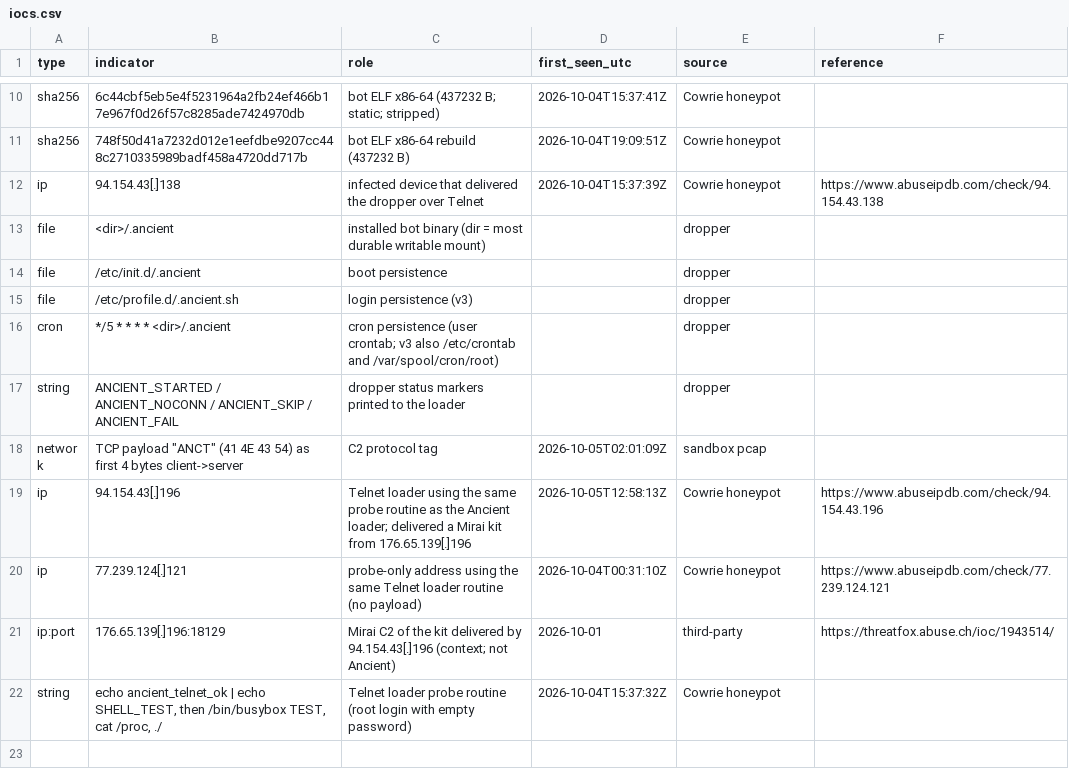
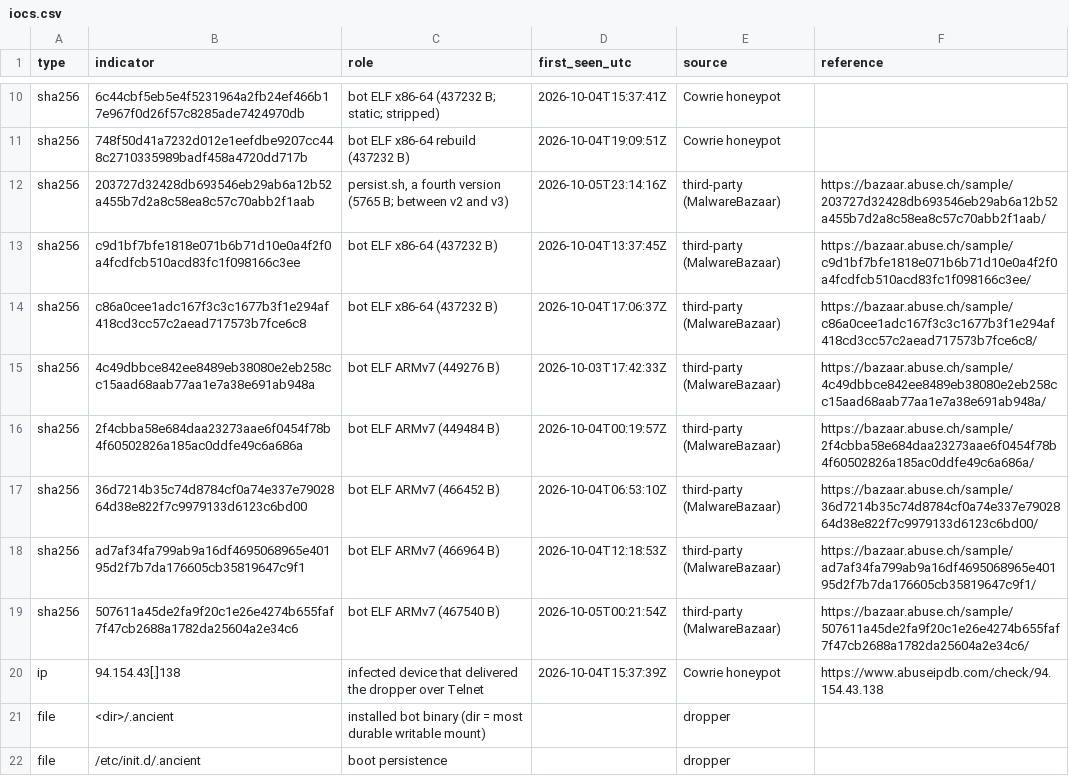
Before and after one commit to ksi-digital/threat-research, a CSV file: ancient-botnet/iocs.csv, drawn as a sheet; only a part is shown, gaps mark what is left out; the shorter side is filled out with more unchanged rows; the diff names each change by its address in the sheet, - before the commit and + after, or states it on an @@ line.

```diff
--- a/ancient-botnet/iocs.csv
+++ b/ancient-botnet/iocs.csv
+row 12: sha256 | 203727d32428db693546eb29ab6a12b52a455b7d2a8c58ea8c57c70abb2f1aab | persist.sh, a fourth version (5765 B; between v2 and v3) | 2026-10-05T23:14:16Z | third-party (MalwareBazaar) | https://bazaar.abuse.ch/sample/203727d32428db693546eb29ab6a12b52a455b7d2a8c58ea8c57c70abb2f1aab/
+row 13: sha256 | c9d1bf7bfe1818e071b6b71d10e0a4f2f0a4fcdfcb510acd83fc1f098166c3ee | bot ELF x86-64 (437232 B) | 2026-10-04T13:37:45Z | third-party (MalwareBazaar) | https://bazaar.abuse.ch/sample/c9d1bf7bfe1818e071b6b71d10e0a4f2f0a4fcdfcb510acd83fc1f098166c3ee/
+row 14: sha256 | c86a0cee1adc167f3c3c1677b3f1e294af418cd3cc57c2aead717573b7fce6c8 | bot ELF x86-64 (437232 B) | 2026-10-04T17:06:37Z | third-party (MalwareBazaar) | https://bazaar.abuse.ch/sample/c86a0cee1adc167f3c3c1677b3f1e294af418cd3cc57c2aead717573b7fce6c8/
+row 15: sha256 | 4c49dbbce842ee8489eb38080e2eb258cc15aad68aab77aa1e7a38e691ab948a | bot ELF ARMv7 (449276 B) | 2026-10-03T17:42:33Z | third-party (MalwareBazaar) | https://bazaar.abuse.ch/sample/4c49dbbce842ee8489eb38080e2eb258cc15aad68aab77aa1e7a38e691ab948a/
+row 16: sha256 | 2f4cbba58e684daa23273aae6f0454f78b4f60502826a185ac0ddfe49c6a686a | bot ELF ARMv7 (449484 B) | 2026-10-04T00:19:57Z | third-party (MalwareBazaar) | https://bazaar.abuse.ch/sample/2f4cbba58e684daa23273aae6f0454f78b4f60502826a185ac0ddfe49c6a686a/
+row 17: sha256 | 36d7214b35c74d8784cf0a74e337e7902864d38e822f7c9979133d6123c6bd00 | bot ELF ARMv7 (466452 B) | 2026-10-04T06:53:10Z | third-party (MalwareBazaar) | https://bazaar.abuse.ch/sample/36d7214b35c74d8784cf0a74e337e7902864d38e822f7c9979133d6123c6bd00/
+row 18: sha256 | ad7af34fa799ab9a16df4695068965e40195d2f7b7da176605cb35819647c9f1 | bot ELF ARMv7 (466964 B) | 2026-10-04T12:18:53Z | third-party (MalwareBazaar) | https://bazaar.abuse.ch/sample/ad7af34fa799ab9a16df4695068965e40195d2f7b7da176605cb35819647c9f1/
+row 19: sha256 | 507611a45de2fa9f20c1e26e4274b655faf7f47cb2688a1782da25604a2e34c6 | bot ELF ARMv7 (467540 B) | 2026-10-05T00:21:54Z | third-party (MalwareBazaar) | https://bazaar.abuse.ch/sample/507611a45de2fa9f20c1e26e4274b655faf7f47cb2688a1782da25604a2e34c6/
```
Also changed, not shown: iocs-all.csv, 1 other file.
